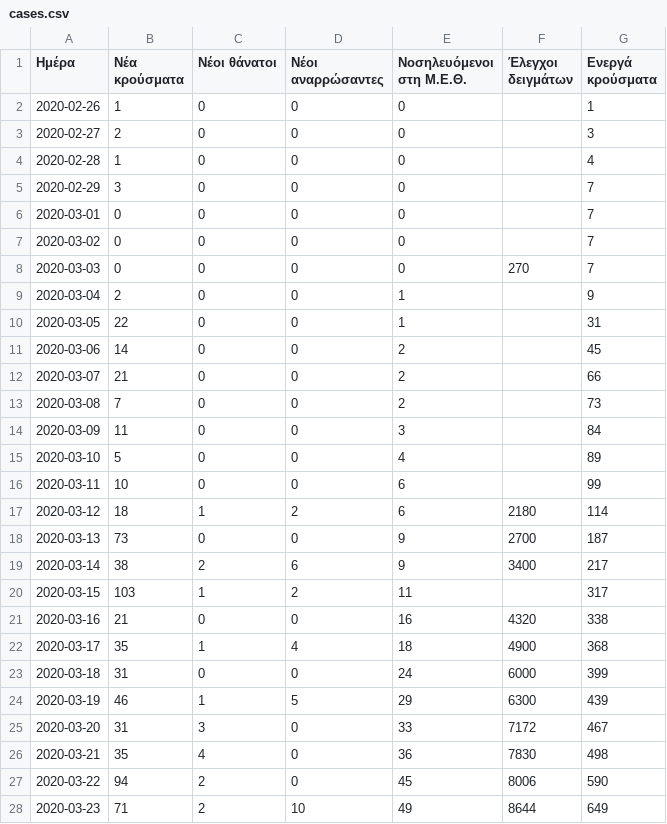
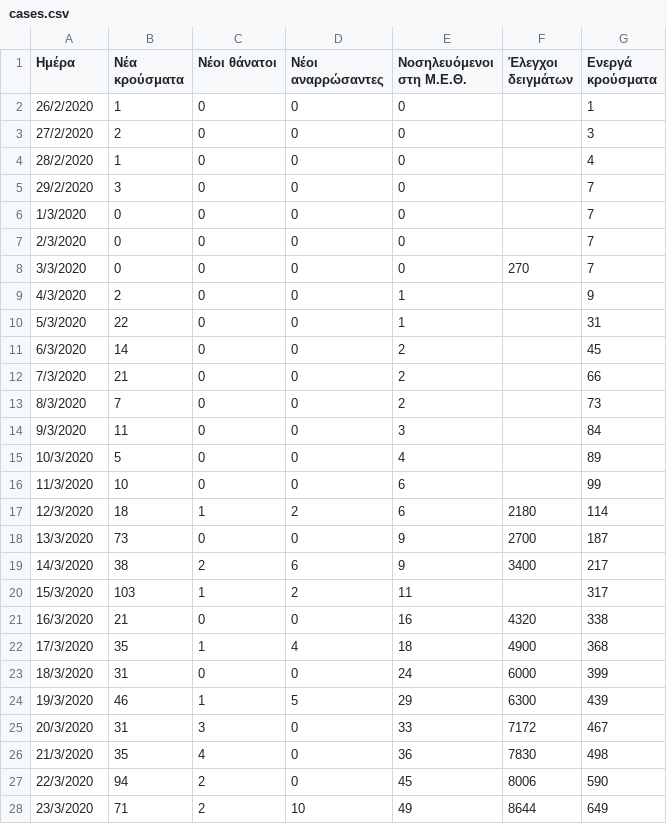
Before and after one commit to Covid-19-Response-Greece/covid19-data-greece, a CSV file: data/greece/wikipedia/cases.csv, drawn as a sheet; only a part is shown; the diff covers the shown part only.

Commit message:
Modify date format

```diff
--- a/data/greece/wikipedia/cases.csv
+++ b/data/greece/wikipedia/cases.csv
@@ -1,28 +1,28 @@
 Ημέρα;Νέα κρούσματα;Νέοι θάνατοι;Νέοι αναρρώσαντες;Νοσηλευόμενοι στη Μ.Ε.Θ.;Έλεγχοι δειγμάτων;Ενεργά κρούσματα
-2020-02-26;1;0;0;0;;1
-2020-02-27;2;0;0;0;;3
-2020-02-28;1;0;0;0;;4
-2020-02-29;3;0;0;0;;7
-2020-03-01;0;0;0;0;;7
-2020-03-02;0;0;0;0;;7
-2020-03-03;0;0;0;0;270;7
-2020-03-04;2;0;0;1;;9
-2020-03-05;22;0;0;1;;31
-2020-03-06;14;0;0;2;;45
-2020-03-07;21;0;0;2;;66
-2020-03-08;7;0;0;2;;73
-2020-03-09;11;0;0;3;;84
-2020-03-10;5;0;0;4;;89
-2020-03-11;10;0;0;6;;99
-2020-03-12;18;1;2;6;2180;114
-2020-03-13;73;0;0;9;2700;187
-2020-03-14;38;2;6;9;3400;217
-2020-03-15;103;1;2;11;;317
-2020-03-16;21;0;0;16;4320;338
-2020-03-17;35;1;4;18;4900;368
-2020-03-18;31;0;0;24;6000;399
-2020-03-19;46;1;5;29;6300;439
-2020-03-20;31;3;0;33;7172;467
-2020-03-21;35;4;0;36;7830;498
-2020-03-22;94;2;0;45;8006;590
-2020-03-23;71;2;10;49;8644;649
+26/2/2020;1;0;0;0;;1
+27/2/2020;2;0;0;0;;3
+28/2/2020;1;0;0;0;;4
+29/2/2020;3;0;0;0;;7
+1/3/2020;0;0;0;0;;7
+2/3/2020;0;0;0;0;;7
+3/3/2020;0;0;0;0;270;7
+4/3/2020;2;0;0;1;;9
+5/3/2020;22;0;0;1;;31
+6/3/2020;14;0;0;2;;45
+7/3/2020;21;0;0;2;;66
+8/3/2020;7;0;0;2;;73
+9/3/2020;11;0;0;3;;84
+10/3/2020;5;0;0;4;;89
+11/3/2020;10;0;0;6;;99
+12/3/2020;18;1;2;6;2180;114
+13/3/2020;73;0;0;9;2700;187
+14/3/2020;38;2;6;9;3400;217
+15/3/2020;103;1;2;11;;317
+16/3/2020;21;0;0;16;4320;338
+17/3/2020;35;1;4;18;4900;368
+18/3/2020;31;0;0;24;6000;399
+19/3/2020;46;1;5;29;6300;439
+20/3/2020;31;3;0;33;7172;467
+21/3/2020;35;4;0;36;7830;498
+22/3/2020;94;2;0;45;8006;590
+23/3/2020;71;2;10;49;8644;649
```
Also changed, not shown: 20 edited cells elsewhere in this file.
